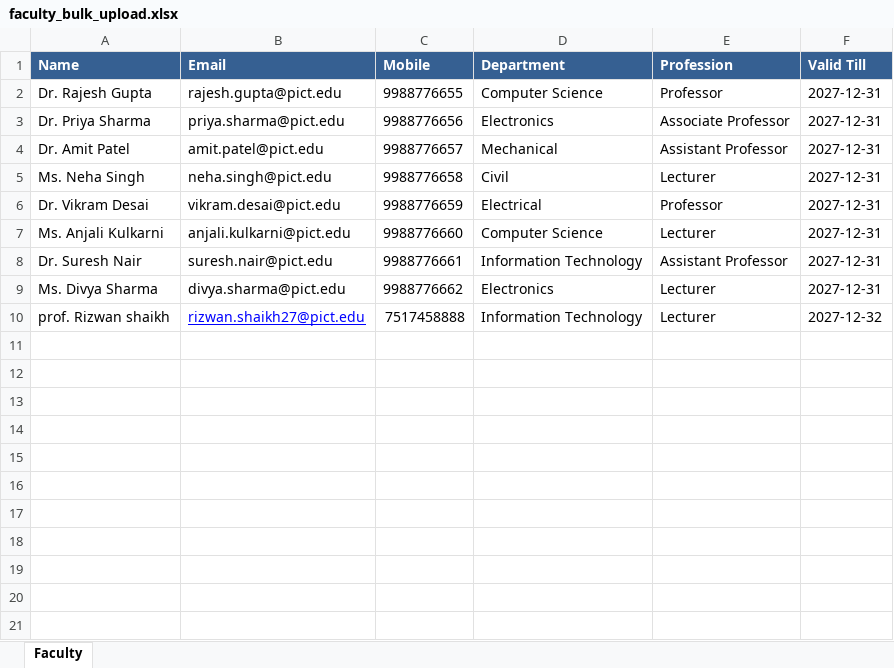
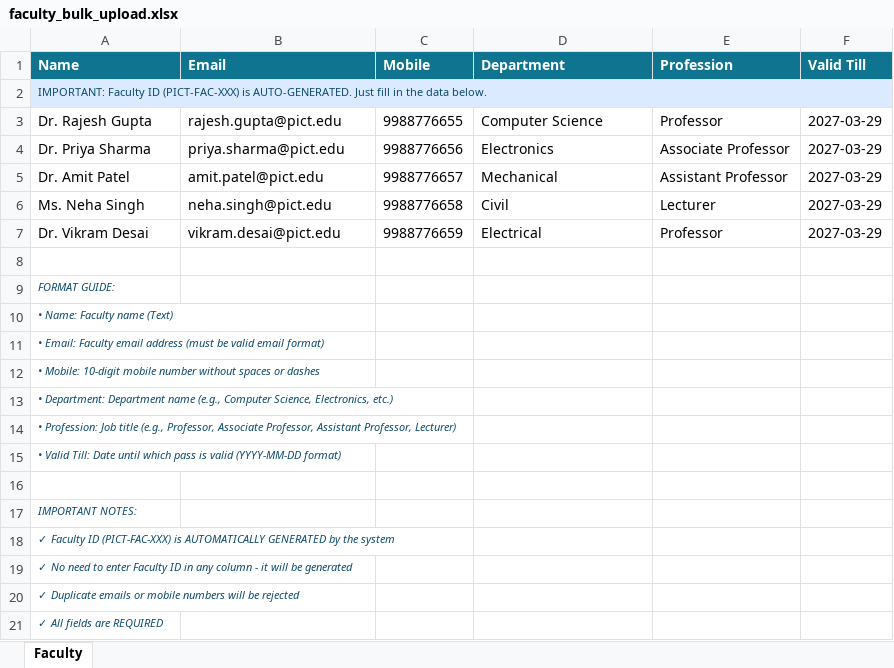
Before and after one commit to Rizwan-shaikh332/Collage-Guard--Smart-Gate-Pass-Management-System, an Excel workbook: sample_excel_files/faculty_bulk_upload.xlsx, sheet Faculty, drawn as a sheet; values as stored, in another font and other column widths than the file's, no borders; removed rows and columns are numbered as before the commit, all else as after; the diff names each change by its address in the sheet, - before the commit and + after, or states it on an @@ line.

```diff
--- a/sample_excel_files/faculty_bulk_upload.xlsx (sheet Faculty)
+++ b/sample_excel_files/faculty_bulk_upload.xlsx (sheet Faculty)
-A1:F1 fill: #366092
+A1:F1 fill: #0E7490
+row 2: IMPORTANT: Faculty ID (PICT-FAC-XXX) is AUTO-GENERATED. Just fill in the data below.
-F3:F7 (Valid Till): 2027-12-31
+F3:F7 (Valid Till): 2027-03-29
-row 8: Ms. Anjali Kulkarni | anjali.kulkarni@pict.edu | 9988776660 | Computer Science | Lecturer | 2027-12-31
+row 8: (empty)
-row 8: Dr. Suresh Nair | suresh.nair@pict.edu | 9988776661 | Information Technology | Assistant Professor | 2027-12-31
-row 9: Ms. Divya Sharma | divya.sharma@pict.edu | 9988776662 | Electronics | Lecturer | 2027-12-31
+row 9: FORMAT GUIDE:
+row 10: • Name: Faculty name (Text)
+row 11: • Email: Faculty email address (must be valid email format)
+row 12: • Mobile: 10-digit mobile number without spaces or dashes
+row 13: • Department: Department name (e.g., Computer Science, Electronics, etc.)
+row 14: • Profession: Job title (e.g., Professor, Associate Professor, Assistant Professor, Lecturer)
+row 15: • Valid Till: Date until which pass is valid (YYYY-MM-DD format)
-row 16: prof. Rizwan shaikh | rizwan.shaikh27@pict.edu | 7517458888 | Information Technology | Lecturer | 2027-12-32
+row 16: (empty)
+row 17: IMPORTANT NOTES:
+row 18: ✓ Faculty ID (PICT-FAC-XXX) is AUTOMATICALLY GENERATED by the system
+row 19: ✓ No need to enter Faculty ID in any column - it will be generated
+row 20: ✓ Duplicate emails or mobile numbers will be rejected
+row 21: ✓ All fields are REQUIRED
```
Also changed, not shown: sample_excel_files/event_students_bulk_upload.xlsx, sample_excel_files/students_bulk_upload.xlsx, 32 other files.
